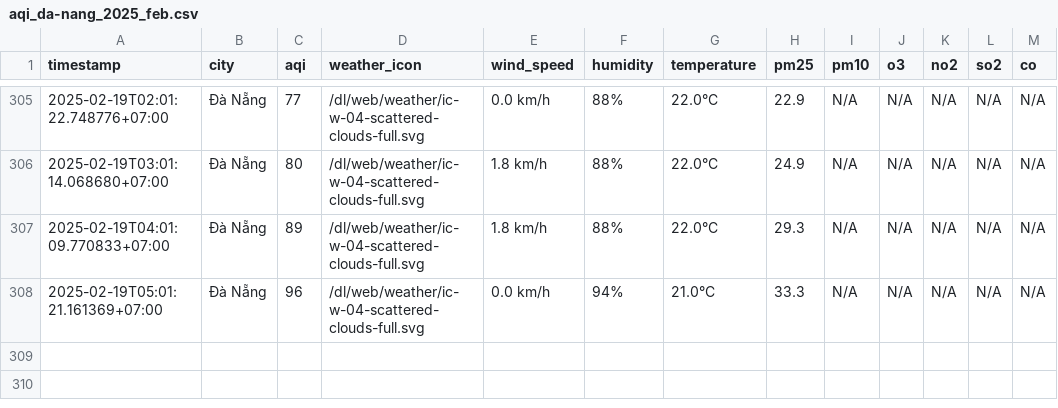
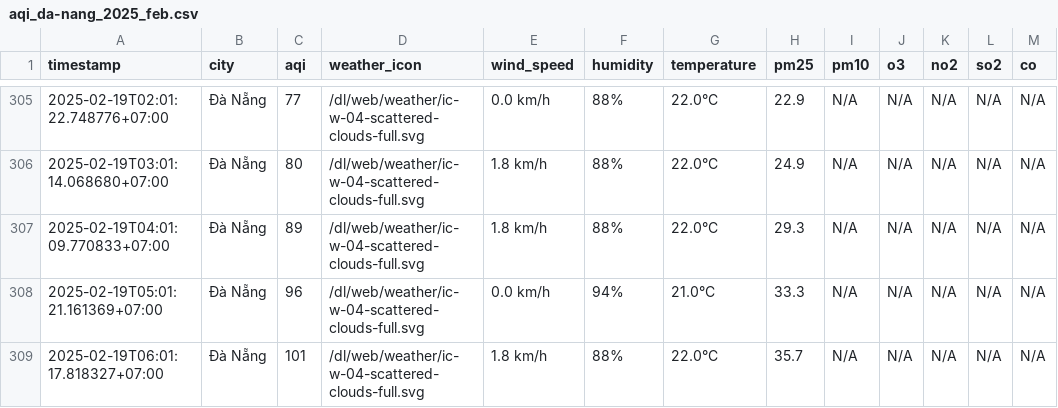
Before and after one commit to nguyennguyet02/iqair-dataset, a CSV file: result/da-nang/aqi_da-nang_2025_feb.csv, drawn as a sheet; only a part is shown, gaps mark what is left out.

```diff
--- a/result/da-nang/aqi_da-nang_2025_feb.csv
+++ b/result/da-nang/aqi_da-nang_2025_feb.csv
@@ -308 +308,2 @@ timestamp,city,aqi,weather_icon,wind_speed,humidity,temperature,pm25,pm10,o3,no2
 2025-02-19T05:01:21.161369+07:00,Đà Nẵng,96,/dl/web/weather/ic-w-04-scattered-clouds-full.svg,0.0 km/h,94%,21.0°C,33.3,N/A,N/A,N/A,N/A,N/A
+2025-02-19T06:01:17.818327+07:00,Đà Nẵng,101,/dl/web/weather/ic-w-04-scattered-clouds-full.svg,1.8 km/h,88%,22.0°C,35.7,N/A,N/A,N/A,N/A,N/A
```
Also changed, not shown: result/bac-ninh/aqi_bac-ninh_2025_feb.csv, result/hai-duong/aqi_hai-duong_2025_feb.csv, 8 other files.
